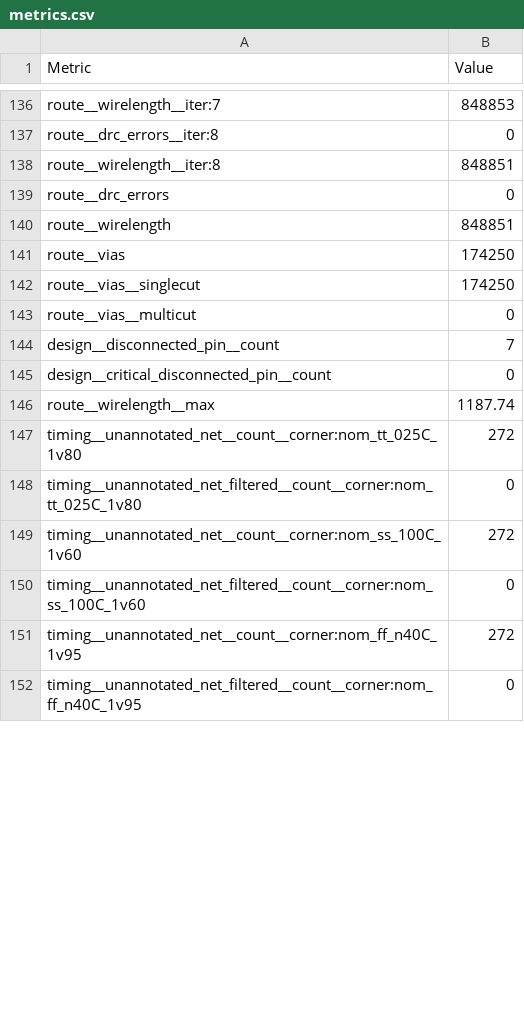
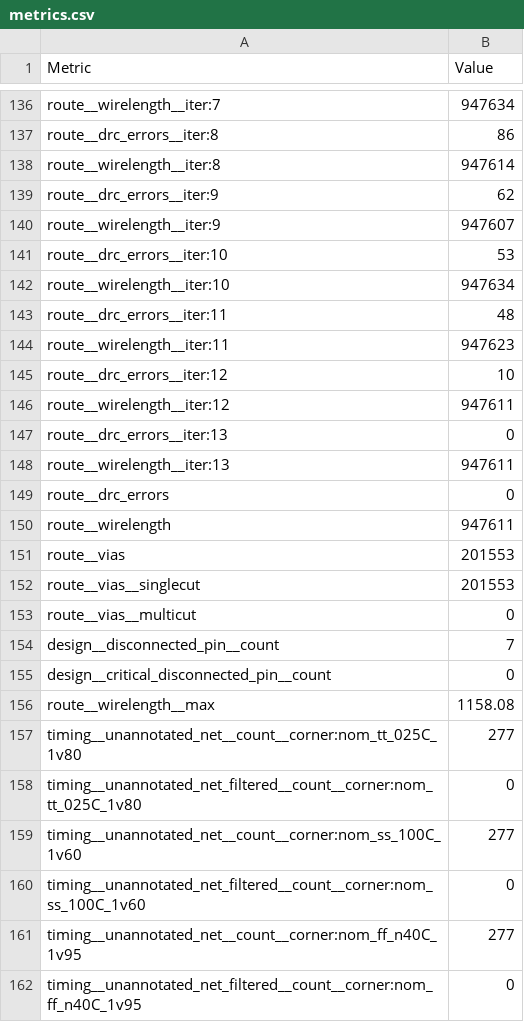
Before and after one commit to TinyTapeout/tinytapeout-sky-25b-staging, a CSV file: projects/tt_um_pongsagon_tinygpu_v2/stats/metrics.csv, drawn as a sheet; only a part is shown, gaps mark what is left out; addresses are those after the commit; the diff covers the shown part only; the diff names each change by its address in the sheet, - before the commit and + after, or states it on an @@ line.

```diff
--- a/projects/tt_um_pongsagon_tinygpu_v2/stats/metrics.csv
+++ b/projects/tt_um_pongsagon_tinygpu_v2/stats/metrics.csv
-B136 (Value): 848853
+B136 (Value): 947634
-B137 (Value): 0
+B137 (Value): 86
-B138 (Value): 848851
+B138 (Value): 947614
+row 139: route__drc_errors__iter:9 | 62
+row 140: route__wirelength__iter:9 | 947607
+row 141: route__drc_errors__iter:10 | 53
+row 142: route__wirelength__iter:10 | 947634
+row 143: route__drc_errors__iter:11 | 48
+row 144: route__wirelength__iter:11 | 947623
+row 145: route__drc_errors__iter:12 | 10
+row 146: route__wirelength__iter:12 | 947611
+row 147: route__drc_errors__iter:13 | 0
+row 148: route__wirelength__iter:13 | 947611
-B150 (Value): 848851
+B150 (Value): 947611
-B151:B152 (Value): 174250
+B151:B152 (Value): 201553
-B156 (Value): 1187.74
+B156 (Value): 1158.08
-B157 (Value): 272
+B157 (Value): 277
-B159 (Value): 272
+B159 (Value): 277
-B161 (Value): 272
+B161 (Value): 277
```
Also changed, not shown: 146 edited cells elsewhere in this file, 5 other files.
